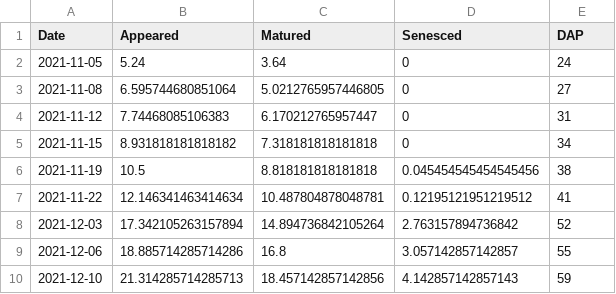
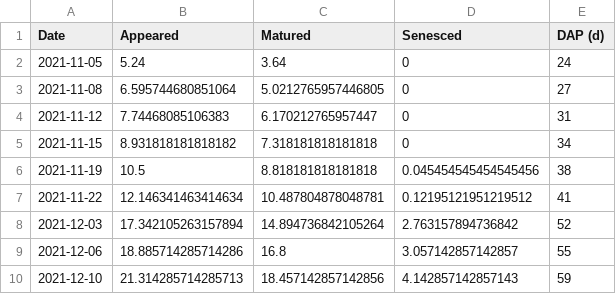
Before and after one commit to cariso27001/Garttuce, a CSV file: data/winter2021_leafnum_nonconsistent.csv, drawn as a sheet.

```diff
--- a/data/winter2021_leafnum_nonconsistent.csv
+++ b/data/winter2021_leafnum_nonconsistent.csv
@@ -1,2 +1,2 @@
-Date,Appeared,Matured,Senesced,DAP
+Date,Appeared,Matured,Senesced,DAP (d)
 2021-11-05,5.24,3.64,0,24
```
Also changed, not shown: data/winter2021_Area.csv, data/winter2021_DryMass.csv, 1 other file.
